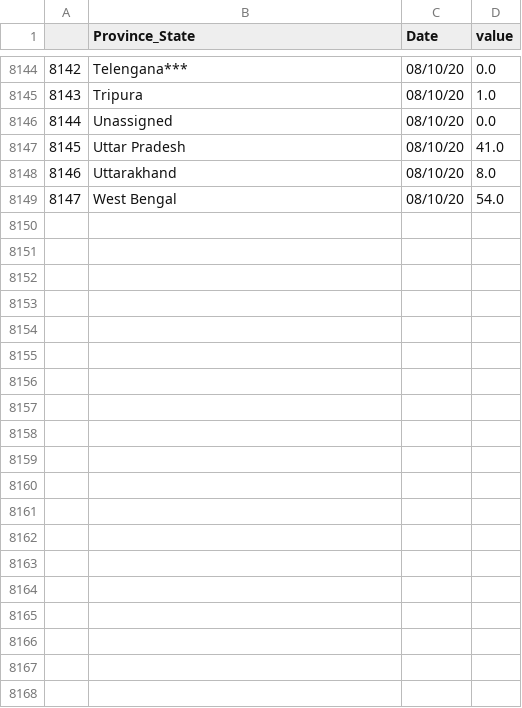
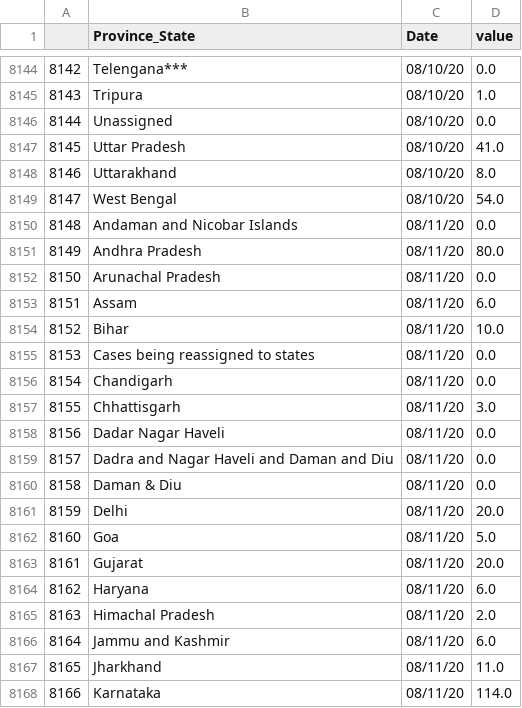
Before and after one commit to alwaysahmad/covid, a CSV file: india_daily_death_data.csv, drawn as a sheet; only a part is shown, gaps mark what is left out; the diff covers the shown part only; the diff names each change by its address in the sheet, - before the commit and + after, or states it on an @@ line.

```diff
--- a/india_daily_death_data.csv
+++ b/india_daily_death_data.csv
+row 8150: 8148 | Andaman and Nicobar Islands | 08/11/20 | 0.0
+row 8151: 8149 | Andhra Pradesh | 08/11/20 | 80.0
+row 8152: 8150 | Arunachal Pradesh | 08/11/20 | 0.0
+row 8153: 8151 | Assam | 08/11/20 | 6.0
+row 8154: 8152 | Bihar | 08/11/20 | 10.0
+row 8155: 8153 | Cases being reassigned to states | 08/11/20 | 0.0
+row 8156: 8154 | Chandigarh | 08/11/20 | 0.0
+row 8157: 8155 | Chhattisgarh | 08/11/20 | 3.0
+row 8158: 8156 | Dadar Nagar Haveli | 08/11/20 | 0.0
+row 8159: 8157 | Dadra and Nagar Haveli and Daman and Diu | 08/11/20 | 0.0
+row 8160: 8158 | Daman & Diu | 08/11/20 | 0.0
+row 8161: 8159 | Delhi | 08/11/20 | 20.0
+row 8162: 8160 | Goa | 08/11/20 | 5.0
+row 8163: 8161 | Gujarat | 08/11/20 | 20.0
+row 8164: 8162 | Haryana | 08/11/20 | 6.0
+row 8165: 8163 | Himachal Pradesh | 08/11/20 | 2.0
+row 8166: 8164 | Jammu and Kashmir | 08/11/20 | 6.0
+row 8167: 8165 | Jharkhand | 08/11/20 | 11.0
+row 8168: 8166 | Karnataka | 08/11/20 | 114.0
```
Also changed, not shown: 23 added rows elsewhere in this file, india_case_data_slope.csv, india_daily_case_data.csv, 11 other files.
